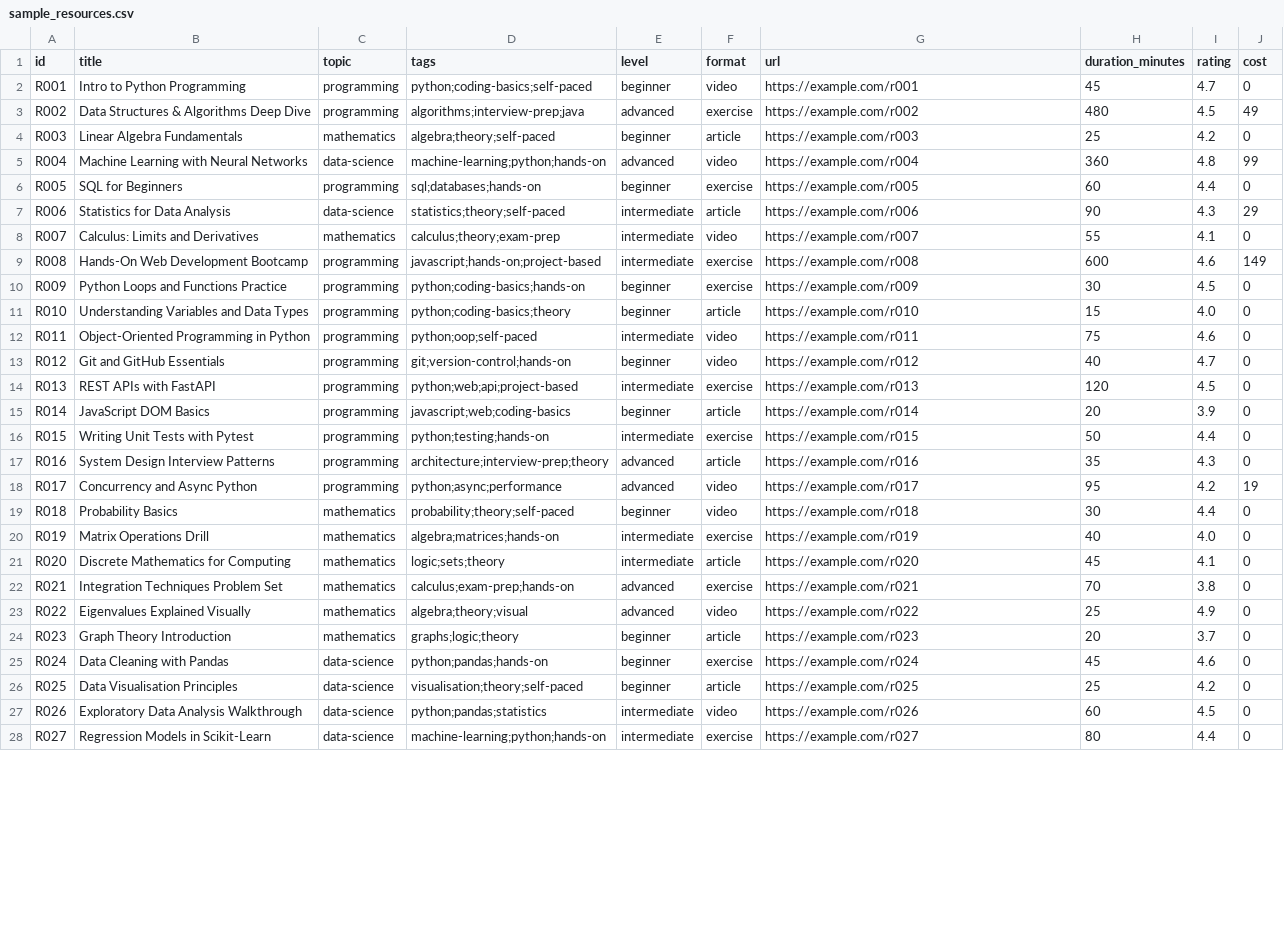
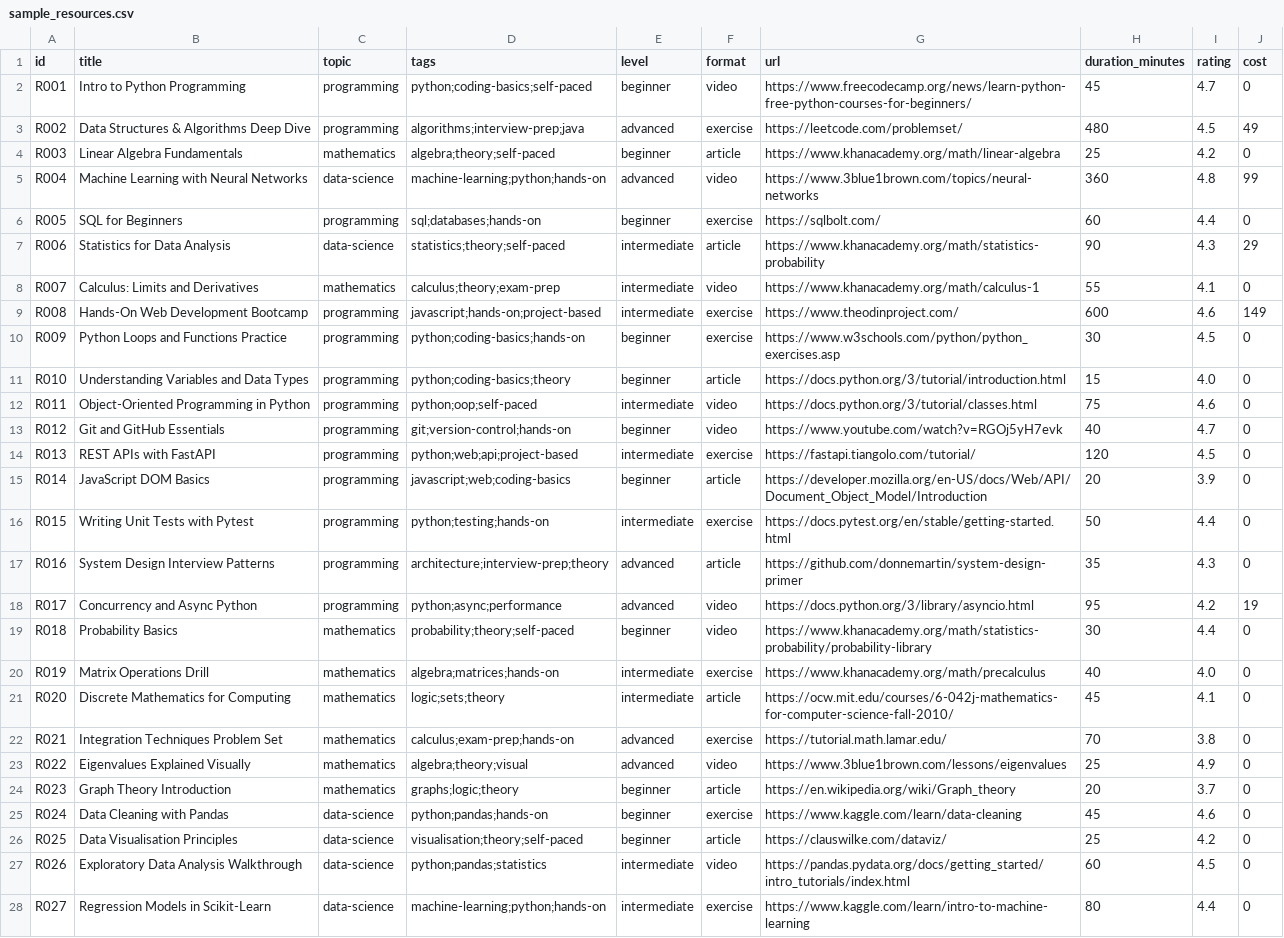
Before and after one commit to jamurillo98/itec322-learnpath, a CSV file: data/sample_resources.csv, drawn as a sheet; only a part is shown; the diff covers the shown part only; the diff names each change by its address in the sheet, - before the commit and + after, or states it on an @@ line.

Commit message:
Replace placeholder URLs with real free resources

```diff
--- a/data/sample_resources.csv
+++ b/data/sample_resources.csv
-G2 (url): https://example.com/r001
+G2 (url): https://www.freecodecamp.org/news/learn-python-free-python-courses-for-beginners/
-G3 (url): https://example.com/r002
+G3 (url): https://leetcode.com/problemset/
-G4 (url): https://example.com/r003
+G4 (url): https://www.khanacademy.org/math/linear-algebra
-G5 (url): https://example.com/r004
+G5 (url): https://www.3blue1brown.com/topics/neural-networks
-G6 (url): https://example.com/r005
+G6 (url): https://sqlbolt.com/
-G7 (url): https://example.com/r006
+G7 (url): https://www.khanacademy.org/math/statistics-probability
-G8 (url): https://example.com/r007
+G8 (url): https://www.khanacademy.org/math/calculus-1
-G9 (url): https://example.com/r008
+G9 (url): https://www.theodinproject.com/
-G10 (url): https://example.com/r009
+G10 (url): https://www.w3schools.com/python/python_exercises.asp
-G11 (url): https://example.com/r010
+G11 (url): https://docs.python.org/3/tutorial/introduction.html
-G12 (url): https://example.com/r011
+G12 (url): https://docs.python.org/3/tutorial/classes.html
-G13 (url): https://example.com/r012
+G13 (url): https://www.youtube.com/watch?v=RGOj5yH7evk
-G14 (url): https://example.com/r013
+G14 (url): https://fastapi.tiangolo.com/tutorial/
-G15 (url): https://example.com/r014
+G15 (url): https://developer.mozilla.org/en-US/docs/Web/API/Document_Object_Model/Introduction
-G16 (url): https://example.com/r015
+G16 (url): https://docs.pytest.org/en/stable/getting-started.html
-G17 (url): https://example.com/r016
+G17 (url): https://github.com/donnemartin/system-design-primer
-G18 (url): https://example.com/r017
+G18 (url): https://docs.python.org/3/library/asyncio.html
-G19 (url): https://example.com/r018
+G19 (url): https://www.khanacademy.org/math/statistics-probability/probability-library
-G20 (url): https://example.com/r019
+G20 (url): https://www.khanacademy.org/math/precalculus
-G21 (url): https://example.com/r020
+G21 (url): https://ocw.mit.edu/courses/6-042j-mathematics-for-computer-science-fall-2010/
-G22 (url): https://example.com/r021
+G22 (url): https://tutorial.math.lamar.edu/
-G23 (url): https://example.com/r022
+G23 (url): https://www.3blue1brown.com/lessons/eigenvalues
-G24 (url): https://example.com/r023
+G24 (url): https://en.wikipedia.org/wiki/Graph_theory
-G25 (url): https://example.com/r024
+G25 (url): https://www.kaggle.com/learn/data-cleaning
-G26 (url): https://example.com/r025
+G26 (url): https://clauswilke.com/dataviz/
-G27 (url): https://example.com/r026
+G27 (url): https://pandas.pydata.org/docs/getting_started/intro_tutorials/index.html
-G28 (url): https://example.com/r027
+G28 (url): https://www.kaggle.com/learn/intro-to-machine-learning
```
Also changed, not shown: 3 edited cells elsewhere in this file.
